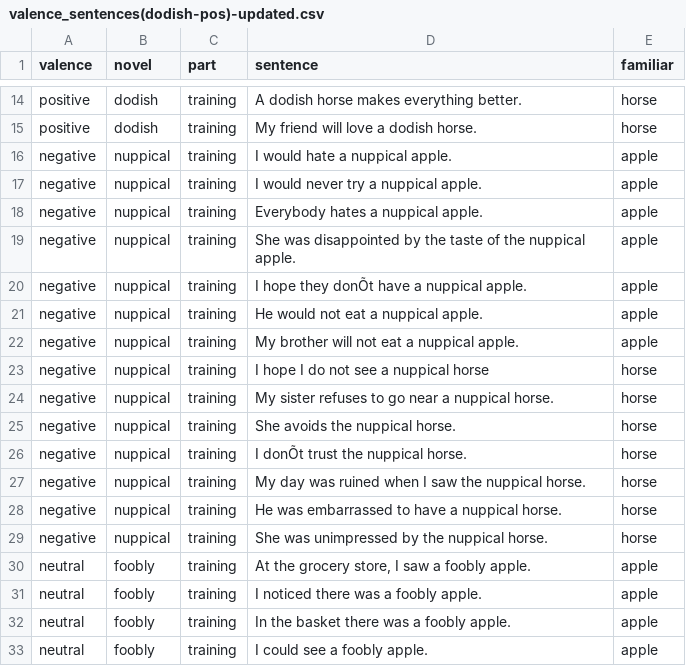
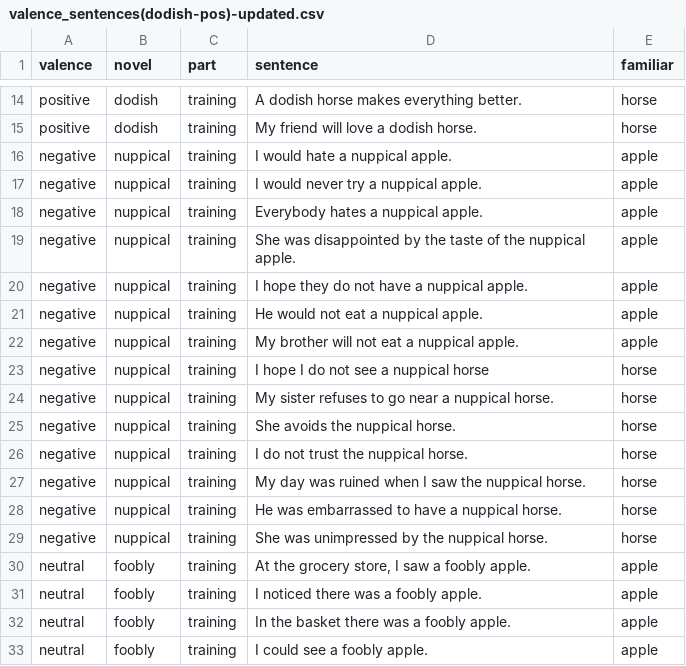
Before and after one commit to nfaillace04/PSYC2740-fooblyapple, a CSV file: Experiment/valence_sentences(dodish-pos)-updated.csv, drawn as a sheet; only a part is shown, gaps mark what is left out; the diff names each change by its address in the sheet, - before the commit and + after, or states it on an @@ line.

```diff
--- a/Experiment/valence_sentences(dodish-pos)-updated.csv
+++ b/Experiment/valence_sentences(dodish-pos)-updated.csv
-D20 (sentence): I hope they donÕt have a nuppical apple.
+D20 (sentence): I hope they do not have a nuppical apple.
-D26 (sentence): I donÕt trust the nuppical horse.
+D26 (sentence): I do not trust the nuppical horse.
```
Also changed, not shown: Experiment/valence_sentences(foobly-pos)-updated.csv, Experiment/valence_sentences(nuppical-pos)-updated.csv, 1 other file.
